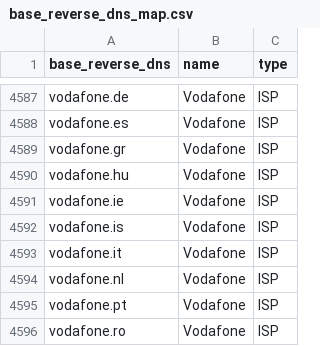
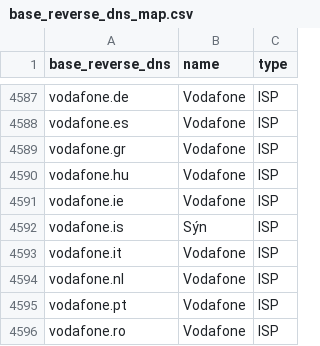
Before and after one commit to domainaware/parsedmarc, a CSV file: parsedmarc/resources/maps/base_reverse_dns_map.csv, drawn as a sheet; only a part is shown, gaps mark what is left out.

```diff
--- a/parsedmarc/resources/maps/base_reverse_dns_map.csv
+++ b/parsedmarc/resources/maps/base_reverse_dns_map.csv
@@ -4591,3 +4591,3 @@ vodafone.hu,Vodafone,ISP
 vodafone.ie,Vodafone,ISP
-vodafone.is,Vodafone,ISP
+vodafone.is,Sýn,ISP
 vodafone.it,Vodafone,ISP
```
